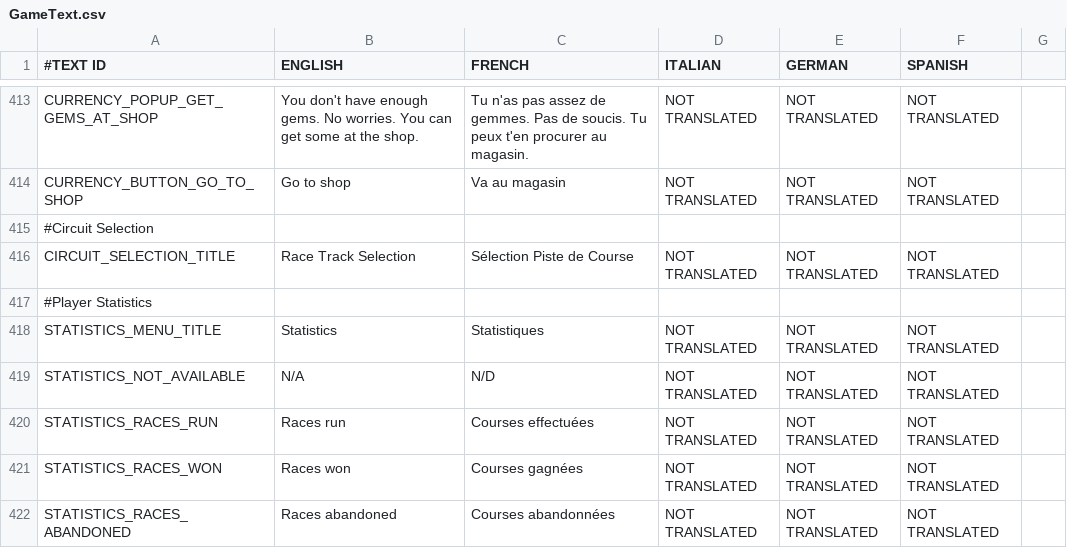
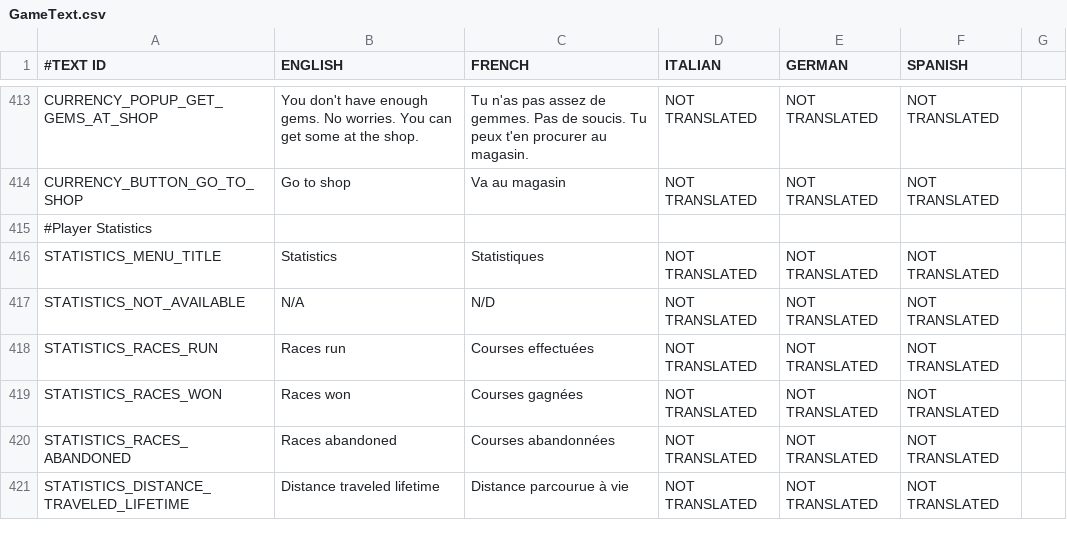
Before and after one commit to shahbazGamedev/Hero-s-Run, a CSV file: Assets/Resources/Localization/GameText.csv, drawn as a sheet; only a part is shown, gaps mark what is left out; the shorter side is filled out with more unchanged rows; the diff names each change by its address in the sheet, - before the commit and + after, or states it on an @@ line.

Commit message:
Pass five - circuit selection

```diff
--- a/Assets/Resources/Localization/GameText.csv
+++ b/Assets/Resources/Localization/GameText.csv
-row 415: #Circuit Selection
-row 416: CIRCUIT_SELECTION_TITLE | Race Track Selection | Sélection Piste de Course | NOT TRANSLATED | NOT TRANSLATED | NOT TRANSLATED
```
Also changed, not shown: 3 other files.
